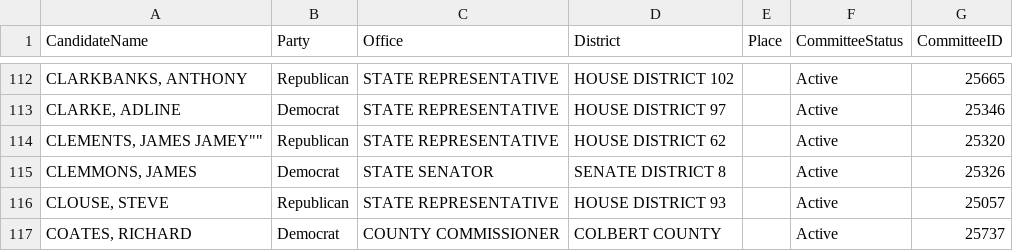
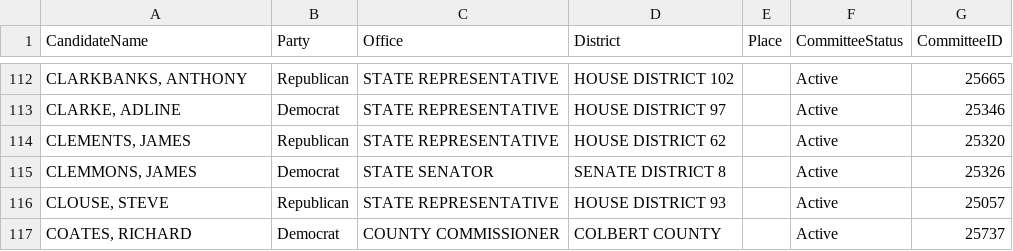
Before and after one commit to codeforbirmingham/Open-Disclosure, a CSV file: data/2014_Parties_active.csv, drawn as a sheet; only a part is shown, gaps mark what is left out.

Commit message:
Fix another nickname.

```diff
--- a/data/2014_Parties_active.csv
+++ b/data/2014_Parties_active.csv
@@ -113,3 +113,3 @@
 "CLARKE, ADLINE","Democrat","STATE REPRESENTATIVE","HOUSE DISTRICT 97","","Active","25346"
-"CLEMENTS, JAMES "JAMEY"","Republican","STATE REPRESENTATIVE","HOUSE DISTRICT 62","","Active","25320"
+"CLEMENTS, JAMES","Republican","STATE REPRESENTATIVE","HOUSE DISTRICT 62","","Active","25320"
 "CLEMMONS, JAMES","Democrat","STATE SENATOR","SENATE DISTRICT 8","","Active","25326"
```
